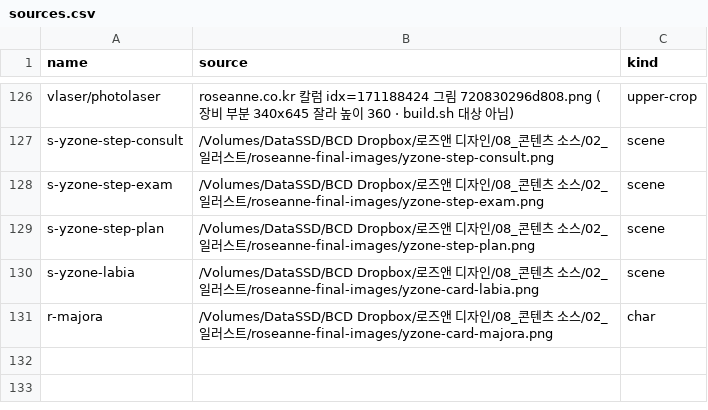
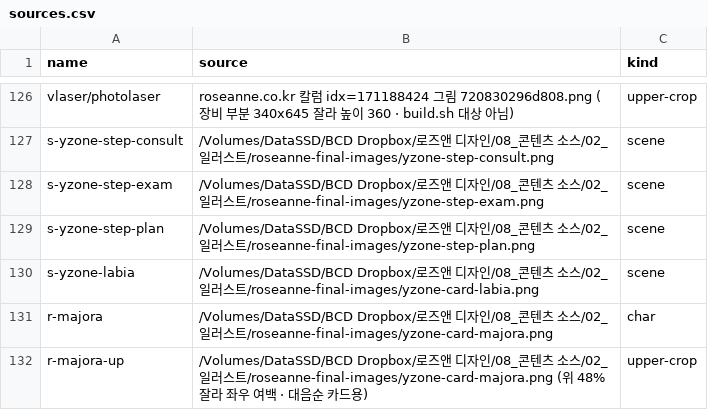
Before and after one commit to iljun-sys/roseanne-web-assets, a CSV file: sources.csv, drawn as a sheet; only a part is shown, gaps mark what is left out; the diff names each change by its address in the sheet, - before the commit and + after, or states it on an @@ line.

```diff
--- a/sources.csv
+++ b/sources.csv
+row 132: r-majora-up | /Volumes/DataSSD/BCD Dropbox/로즈앤 디자인/08_콘텐츠 소스/02_일러스트/roseanne-final-images/yzone-card-majora.png (위 48% 잘라 좌우 여백 · 대음순 카드용) | upper-crop
```
Also changed, not shown: 2 other files.
